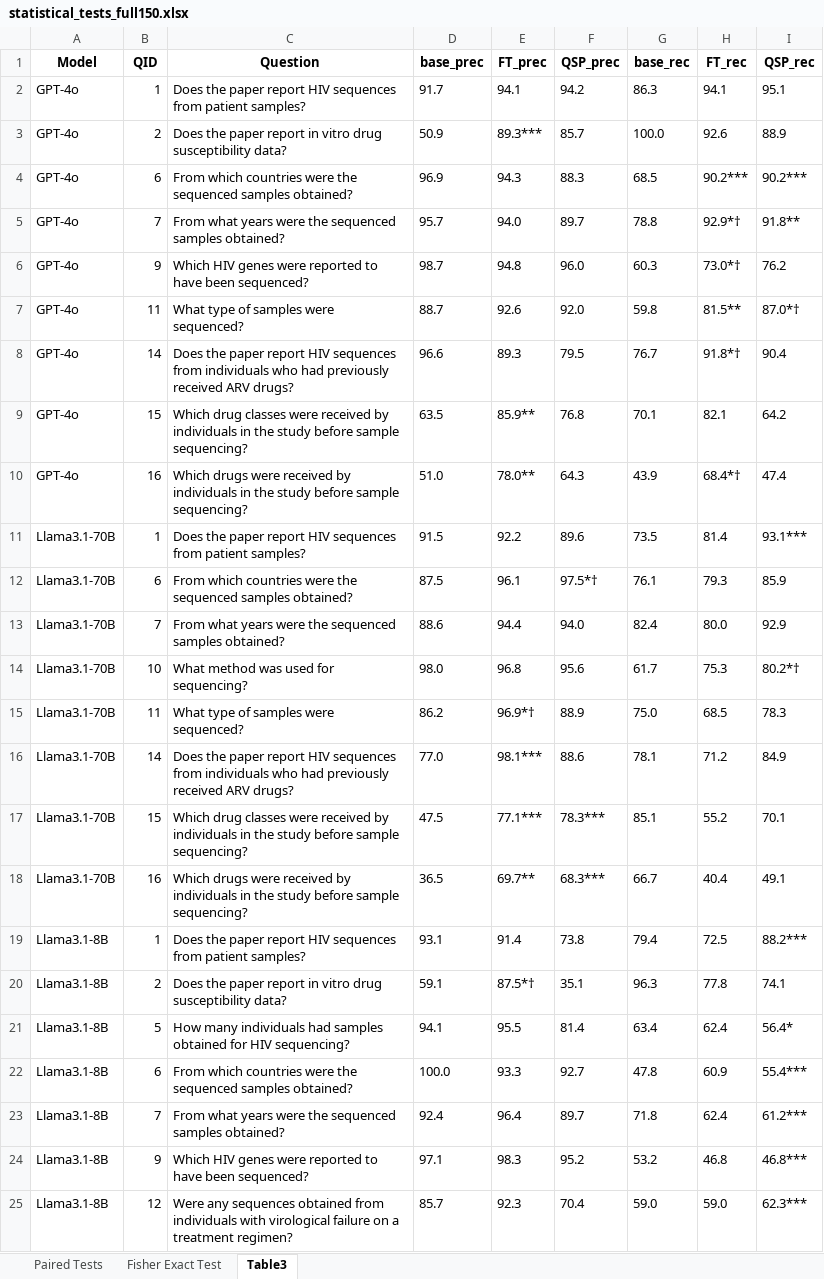
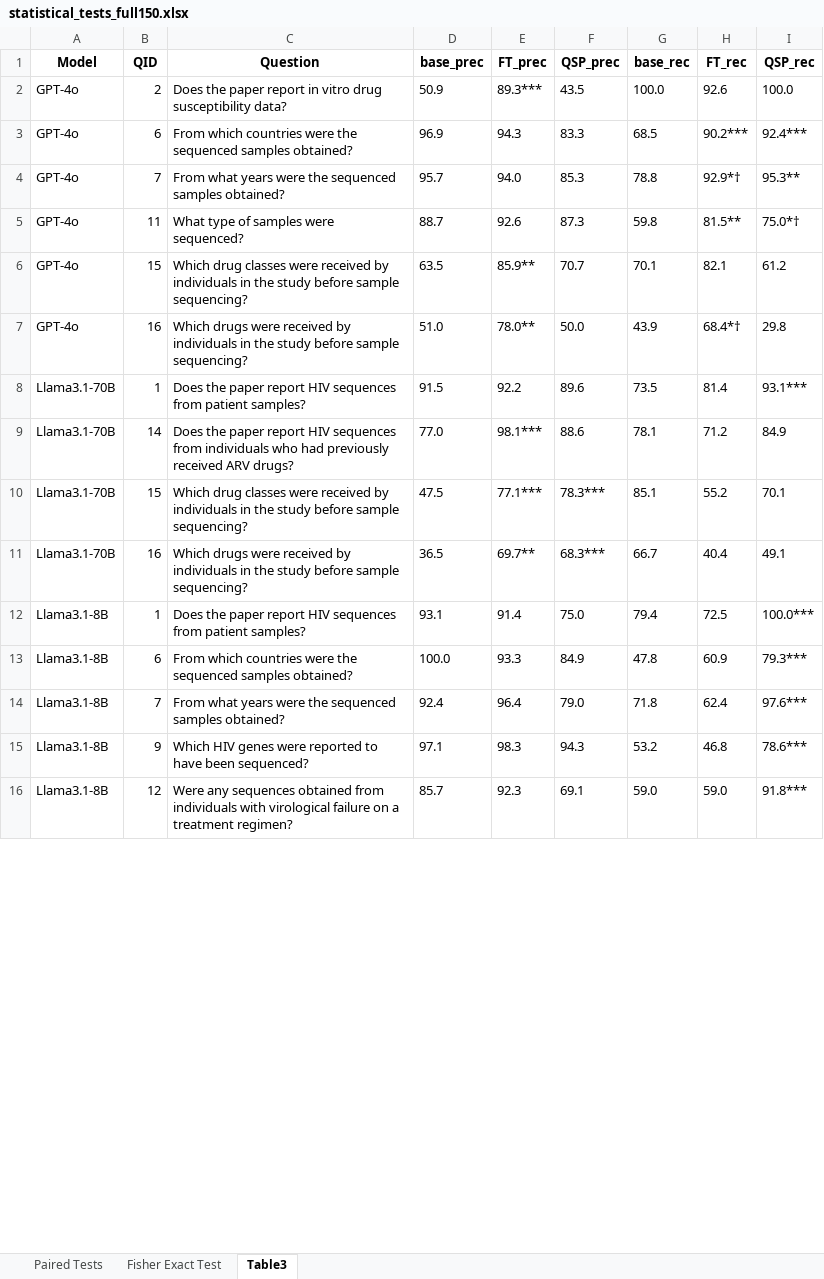
Before and after one commit to hivdb/chat_HIVDB_paper, an Excel workbook: eval/results/statistical_tests_full150.xlsx, sheet Table3, drawn as a sheet; only a part is shown; values as stored, in another font and other column widths than the file's, no borders; removed rows and columns are numbered as before the commit, all else as after; the diff covers the shown part only; the diff names each change by its address in the sheet, - before the commit and + after, or states it on an @@ line.

Commit message:
provide BH summary, update Table3 and restrict p-values in bar chart

```diff
--- a/eval/results/statistical_tests_full150.xlsx (sheet Table3)
+++ b/eval/results/statistical_tests_full150.xlsx (sheet Table3)
-row 2: GPT-4o | 1 | Does the paper report HIV sequences from patient samples? | 91.7 | 94.1 | 94.2 | 86.3 | 94.1 | 95.1
-F2 (QSP_prec): 85.7
+F2 (QSP_prec): 43.5
-I2 (QSP_rec): 88.9
+I2 (QSP_rec): 100.0
-F3 (QSP_prec): 88.3
+F3 (QSP_prec): 83.3
-I3 (QSP_rec): 90.2***
+I3 (QSP_rec): 92.4***
-F4 (QSP_prec): 89.7
+F4 (QSP_prec): 85.3
-I4 (QSP_rec): 91.8**
+I4 (QSP_rec): 95.3**
-row 6: GPT-4o | 9 | Which HIV genes were reported to have been sequenced? | 98.7 | 94.8 | 96.0 | 60.3 | 73.0*† | 76.2
-F5 (QSP_prec): 92.0
+F5 (QSP_prec): 87.3
-I5 (QSP_rec): 87.0*†
+I5 (QSP_rec): 75.0*†
-row 8: GPT-4o | 14 | Does the paper report HIV sequences from individuals who had previously received ARV drugs? | 96.6 | 89.3 | 79.5 | 76.7 | 91.8*† | 90.4
-F6 (QSP_prec): 76.8
+F6 (QSP_prec): 70.7
-I6 (QSP_rec): 64.2
+I6 (QSP_rec): 61.2
-F7 (QSP_prec): 64.3
+F7 (QSP_prec): 50.0
-I7 (QSP_rec): 47.4
+I7 (QSP_rec): 29.8
-row 12: Llama3.1-70B | 6 | From which countries were the sequenced samples obtained? | 87.5 | 96.1 | 97.5*† | 76.1 | 79.3 | 85.9
-row 13: Llama3.1-70B | 7 | From what years were the sequenced samples obtained? | 88.6 | 94.4 | 94.0 | 82.4 | 80.0 | 92.9
-row 14: Llama3.1-70B | 10 | What method was used for sequencing? | 98.0 | 96.8 | 95.6 | 61.7 | 75.3 | 80.2*†
-row 15: Llama3.1-70B | 11 | What type of samples were sequenced? | 86.2 | 96.9*† | 88.9 | 75.0 | 68.5 | 78.3
-F12 (QSP_prec): 73.8
+F12 (QSP_prec): 75.0
-I12 (QSP_rec): 88.2***
+I12 (QSP_rec): 100.0***
-row 20: Llama3.1-8B | 2 | Does the paper report in vitro drug susceptibility data? | 59.1 | 87.5*† | 35.1 | 96.3 | 77.8 | 74.1
-row 21: Llama3.1-8B | 5 | How many individuals had samples obtained for HIV sequencing? | 94.1 | 95.5 | 81.4 | 63.4 | 62.4 | 56.4*
-F13 (QSP_prec): 92.7
+F13 (QSP_prec): 84.9
-I13 (QSP_rec): 55.4***
+I13 (QSP_rec): 79.3***
-F14 (QSP_prec): 89.7
+F14 (QSP_prec): 79.0
-I14 (QSP_rec): 61.2***
+I14 (QSP_rec): 97.6***
-F15 (QSP_prec): 95.2
+F15 (QSP_prec): 94.3
-I15 (QSP_rec): 46.8***
+I15 (QSP_rec): 78.6***
-F16 (QSP_prec): 70.4
+F16 (QSP_prec): 69.1
-I16 (QSP_rec): 62.3***
+I16 (QSP_rec): 91.8***
```
Also changed, not shown: 2 removed rows and 2 edited cells elsewhere in this sheet, advanced-prompting/csv/merged_answers_full_150.xlsx, eval/results/detailed_evaluation_full150.xlsx, 37 other files.
